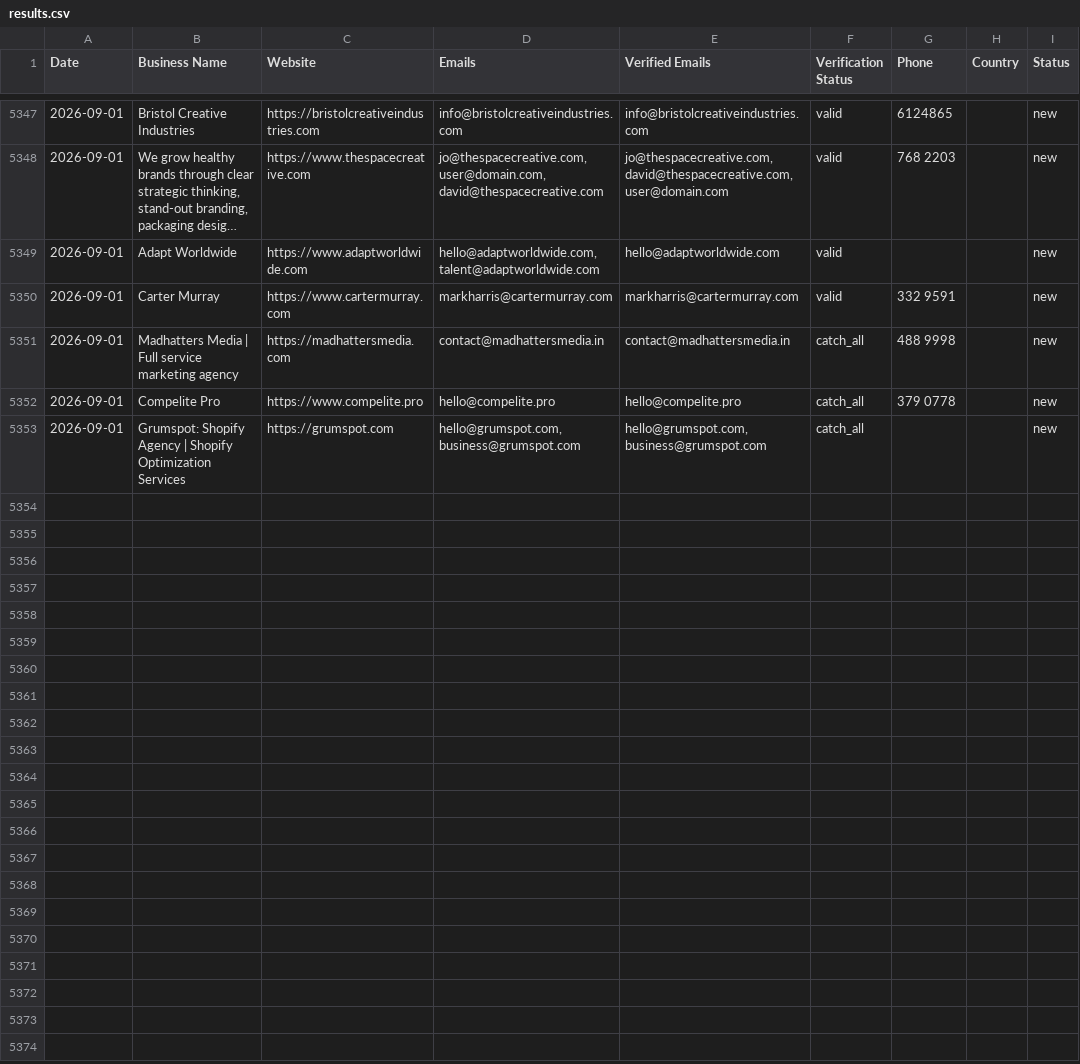
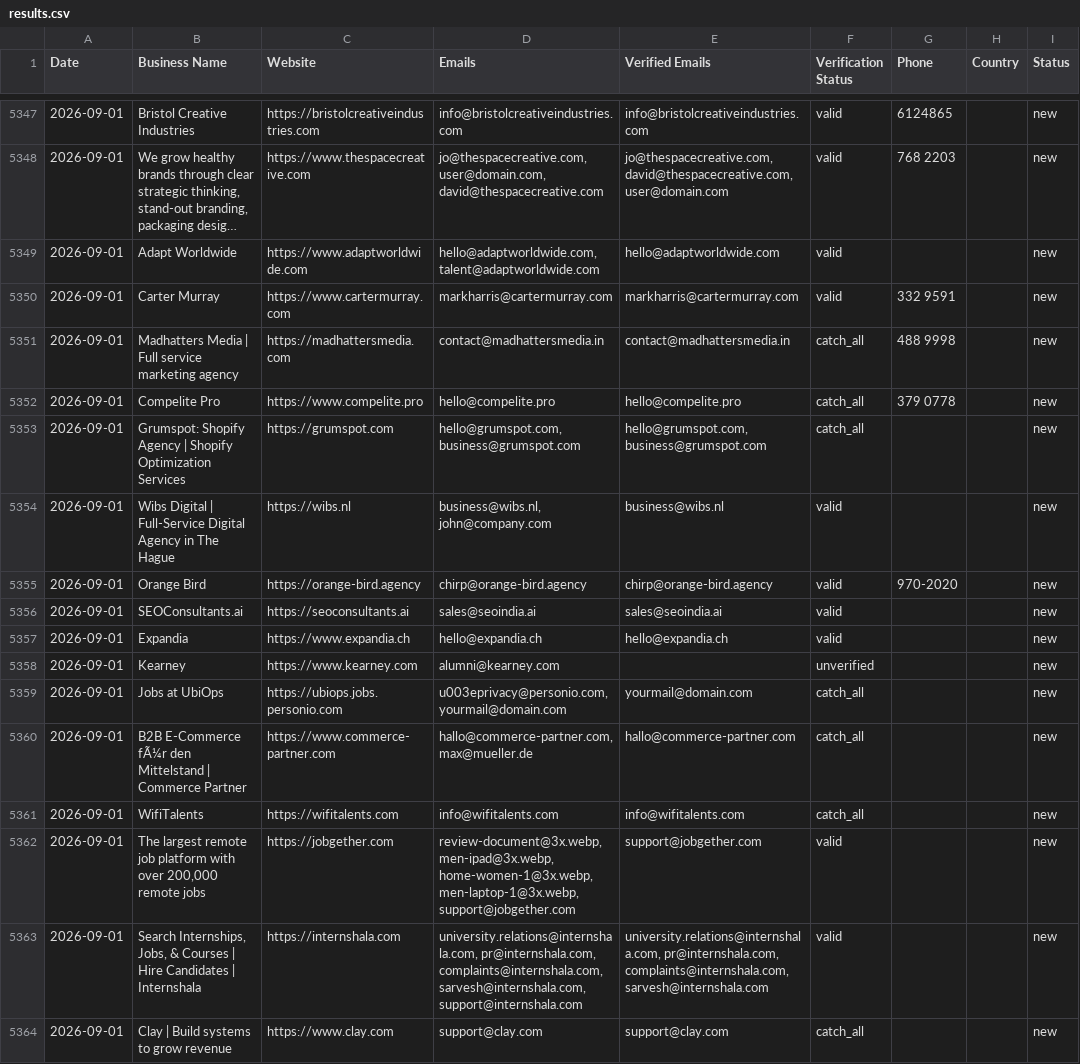
Before and after one commit to zestmastral-glitch/AI-B2B-Lead-Finder, a CSV file: data/results.csv, drawn as a sheet; only a part is shown, gaps mark what is left out; long unchanged cells end in …; the diff covers the shown part only; the diff names each change by its address in the sheet, - before the commit and + after, or states it on an @@ line.

```diff
--- a/data/results.csv
+++ b/data/results.csv
+row 5354: 2026-09-01 | Wibs Digital | Full-Service Digital Agency in The Hague | https://wibs.nl | business@wibs.nl, john@company.com | business@wibs.nl | valid |  |  | new
+row 5355: 2026-09-01 | Orange Bird | https://orange-bird.agency | chirp@orange-bird.agency | chirp@orange-bird.agency | valid | 970-2020 |  | new
+row 5356: 2026-09-01 | SEOConsultants.ai | https://seoconsultants.ai | sales@seoindia.ai | sales@seoindia.ai | valid |  |  | new
+row 5357: 2026-09-01 | Expandia | https://www.expandia.ch | hello@expandia.ch | hello@expandia.ch | valid |  |  | new
+row 5358: 2026-09-01 | Kearney | https://www.kearney.com | alumni@kearney.com |  | unverified |  |  | new
+row 5359: 2026-09-01 | Jobs at UbiOps | https://ubiops.jobs.personio.com | u003eprivacy@personio.com, yourmail@domain.com | yourmail@domain.com | catch_all |  |  | new
+row 5360: 2026-09-01 | B2B E-Commerce fÃ¼r den Mittelstand | Commerce Partner | https://www.commerce-partner.com | hallo@commerce-partner.com, max@mueller.de | hallo@commerce-partner.com | catch_all |  |  | new
+row 5361: 2026-09-01 | WifiTalents | https://wifitalents.com | info@wifitalents.com | info@wifitalents.com | catch_all |  |  | new
+row 5362: 2026-09-01 | The largest remote job platform with over 200,000 remote jobs | https://jobgether.com | review-document@3x.webp, men-ipad@3x.webp, home-women-1@3x.webp, men-laptop-1@3x.webp, support@jobgether.com | support@jobgether.com | valid |  |  | new
+row 5363: 2026-09-01 | Search Internships, Jobs, & Courses | Hire Candidates | Internshala | https://internshala.com | university.relations@internshala.com, pr@internshala.com, complaints@internshala.com, sarvesh@internshala.com, support@internshala.com | university.relations@internshala.com, pr@internshala.com, complaints@internshala.com, sarvesh@internshala.com | valid |  |  | new
+row 5364: 2026-09-01 | Clay | Build systems to grow revenue | https://www.clay.com | support@clay.com | support@clay.com | catch_all |  |  | new
```
Also changed, not shown: 10 added rows elsewhere in this file, 2 other files.
